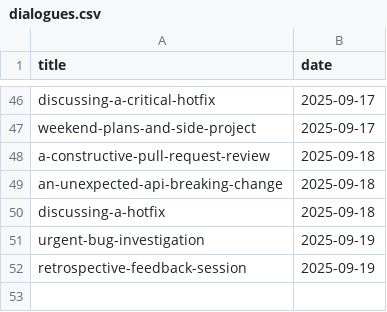
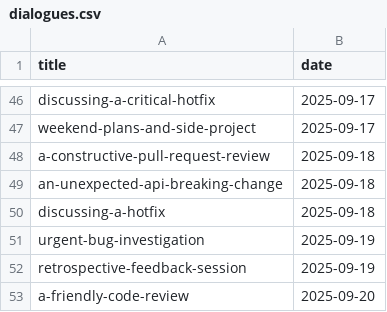
Before and after one commit to muhfaris/english-vocabulary, a CSV file: dialogues.csv, drawn as a sheet; only a part is shown, gaps mark what is left out; the diff names each change by its address in the sheet, - before the commit and + after, or states it on an @@ line.

```diff
--- a/dialogues.csv
+++ b/dialogues.csv
+row 53: a-friendly-code-review | 2025-09-20
```
Also changed, not shown: 1 other file.
